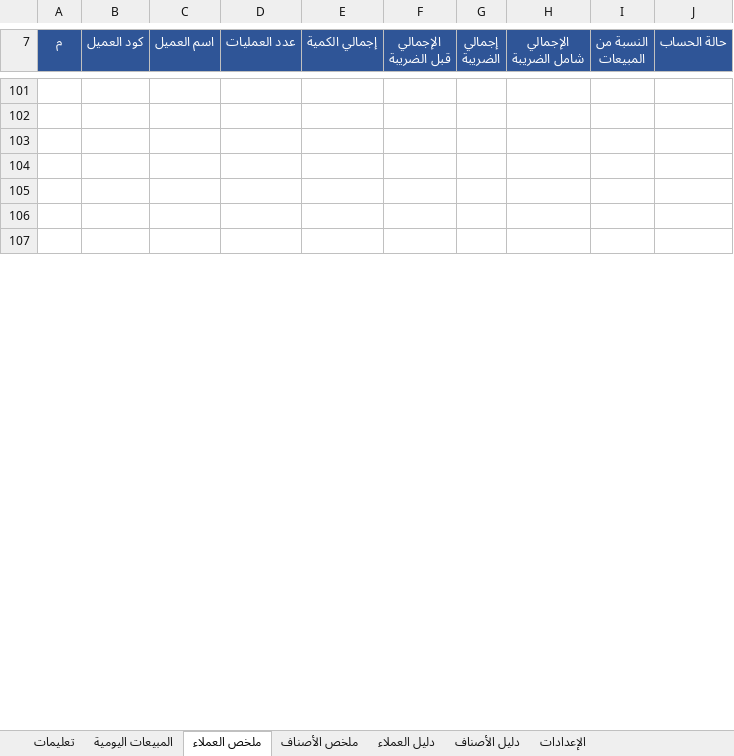
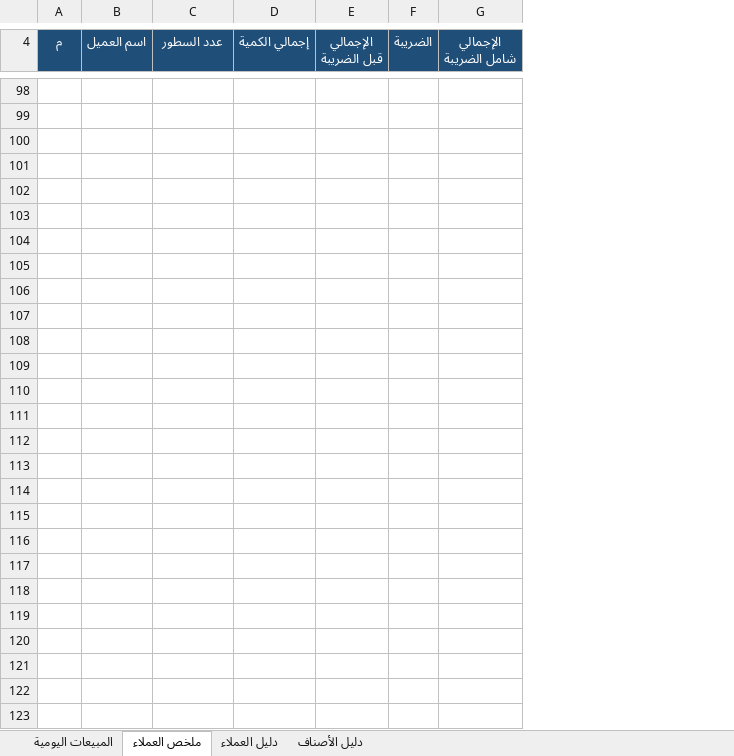
Before and after one commit to mfrag685-wq/Muhamed, an Excel workbook: templates/شاشة_المبيعات_اليومية.xlsx, sheet ملخص العملاء, drawn as a sheet; only a part is shown, gaps mark what is left out; values as stored, in another font and other column widths than the file's, no borders; conditional formats not drawn; removed rows and columns are numbered as before the commit, all else as after; ↵ is a line break in a cell; the diff covers the shown part only; the diff names each change by its address in the sheet, - before the commit and + after, or states it on an @@ line.

```diff
--- a/templates/شاشة_المبيعات_اليومية.xlsx (sheet ملخص العملاء)
+++ b/templates/شاشة_المبيعات_اليومية.xlsx (sheet ملخص العملاء)
-sheet tab: تعليمات
-sheet tab: ملخص الأصناف
-sheet tab: الإعدادات
-column B (كود العميل), empty
-column I (النسبة من المبيعات), empty
-column J (حالة الحساب), empty
-A4 fill: #2F5597
+A4 fill: #1F4E78
-B4:G4 fill: #2F5597
+B4:G4 fill: #1F4E78
-C4: عدد العمليات
+C4: عدد السطور
-F4: إجمالي ↵ الضريبة
+F4: الضريبة
+row 105: (empty)
+row 106: (empty)
+row 107: (empty)
+row 108: (empty)
+row 109: (empty)
+row 110: (empty)
+row 111: (empty)
+row 112: (empty)
+row 113: (empty)
+row 114: (empty)
+row 115: (empty)
+row 116: (empty)
+row 117: (empty)
+row 118: (empty)
+row 119: (empty)
+row 120: (empty)
+row 121: (empty)
+row 122: (empty)
+row 123: (empty)
```
Also changed, not shown: 81 added rows, 4 removed rows, 15 edited cells, cell formats and row numbers in column A elsewhere in this sheet, sheet المبيعات اليومية, sheet دليل الأصناف, sheet دليل العملاء, formulas that keep their value, hidden cells, charts or pictures.
